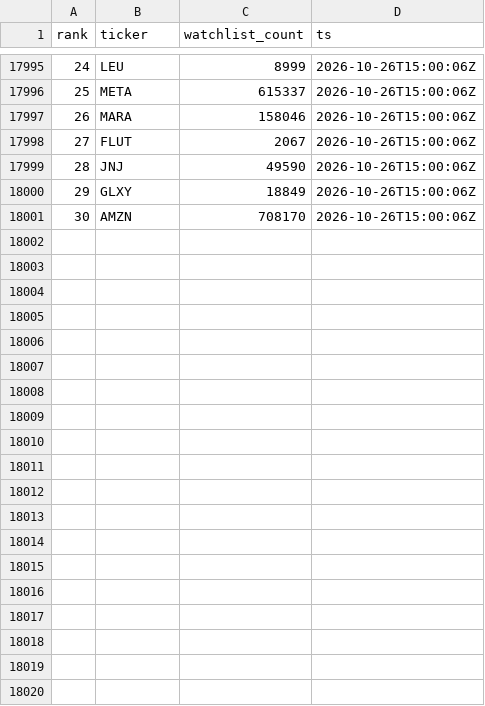
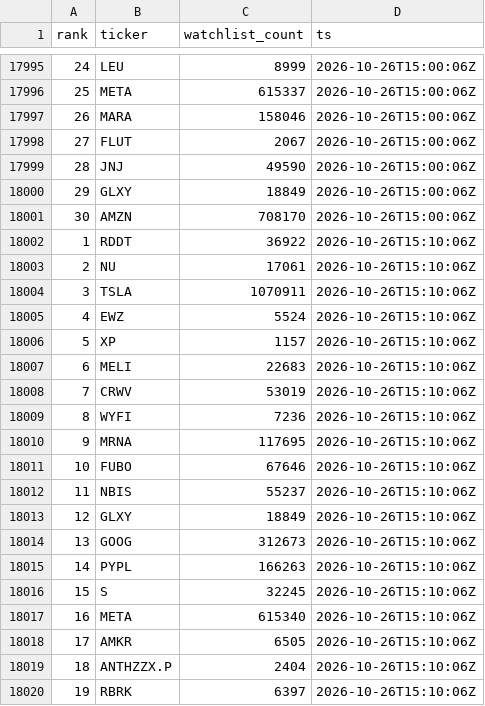
Before and after one commit to virgolaema/pump-search, a CSV file: data/st_trending.csv, drawn as a sheet; only a part is shown, gaps mark what is left out; the diff covers the shown part only.

Commit message:
data: collect 2026-10-26T15:11:00Z

```diff
--- a/data/st_trending.csv
+++ b/data/st_trending.csv
@@ -18001 +18001,20 @@ rank,ticker,watchlist_count,ts
 30,AMZN,708170,2026-10-26T15:00:06Z
+1,RDDT,36922,2026-10-26T15:10:06Z
+2,NU,17061,2026-10-26T15:10:06Z
+3,TSLA,1070911,2026-10-26T15:10:06Z
+4,EWZ,5524,2026-10-26T15:10:06Z
+5,XP,1157,2026-10-26T15:10:06Z
+6,MELI,22683,2026-10-26T15:10:06Z
+7,CRWV,53019,2026-10-26T15:10:06Z
+8,WYFI,7236,2026-10-26T15:10:06Z
+9,MRNA,117695,2026-10-26T15:10:06Z
+10,FUBO,67646,2026-10-26T15:10:06Z
+11,NBIS,55237,2026-10-26T15:10:06Z
+12,GLXY,18849,2026-10-26T15:10:06Z
+13,GOOG,312673,2026-10-26T15:10:06Z
+14,PYPL,166263,2026-10-26T15:10:06Z
+15,S,32245,2026-10-26T15:10:06Z
+16,META,615340,2026-10-26T15:10:06Z
+17,AMKR,6505,2026-10-26T15:10:06Z
+18,ANTHZZX.P,2404,2026-10-26T15:10:06Z
+19,RBRK,6397,2026-10-26T15:10:06Z
```
Also changed, not shown: 11 added rows elsewhere in this file, data/hotlist.csv, data/runlog.csv, 2 other files.
